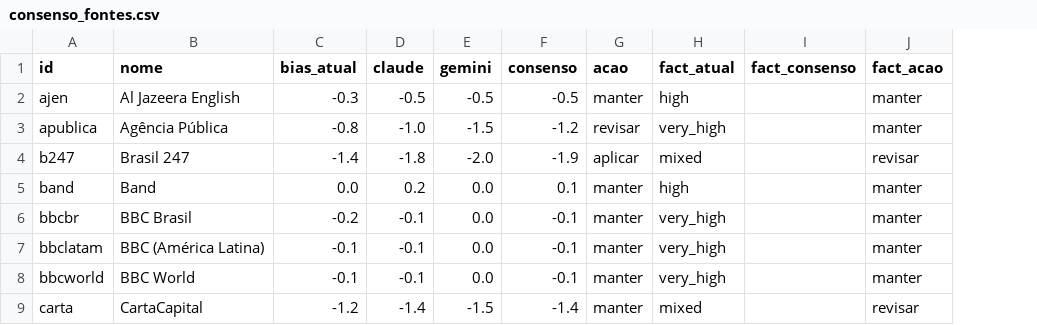
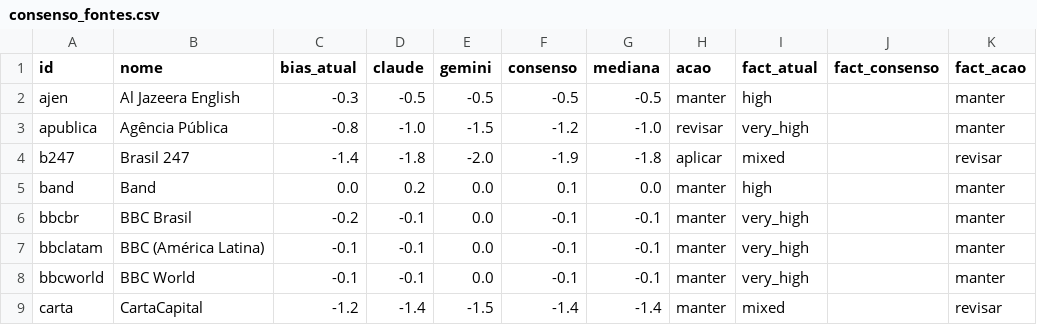
Before and after one commit to hcarta/balanco, a CSV file: state/consenso_fontes.csv, drawn as a sheet; only a part is shown; the diff names each change by its address in the sheet, - before the commit and + after, or states it on an @@ line.

Commit message:
Viés: fecha os 10 REVISAR pela mediana atual/Claude/Gemini (6 mudanças)

```diff
--- a/state/consenso_fontes.csv
+++ b/state/consenso_fontes.csv
+column G (mediana), rows 2-9: -0.5 | -1.0 | -1.8 | 0.0 | -0.1 | -0.1 | -0.1 | -1.4
```
Also changed, not shown: 5 other files.
